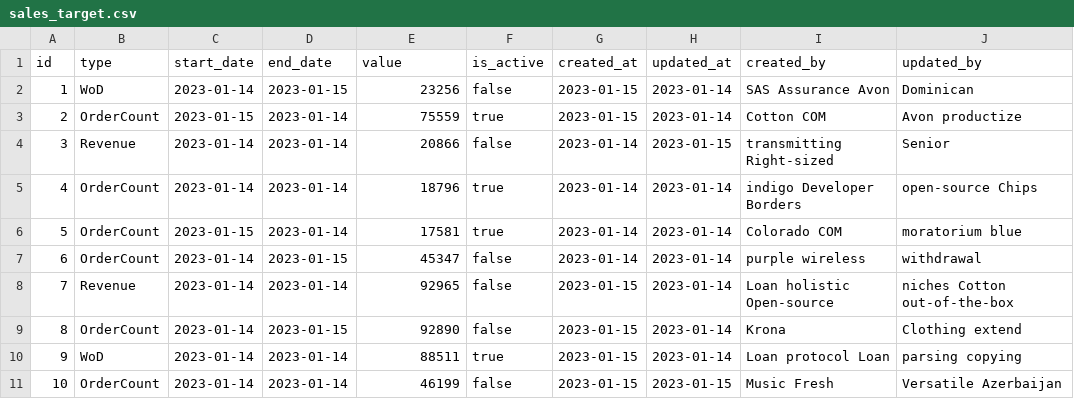
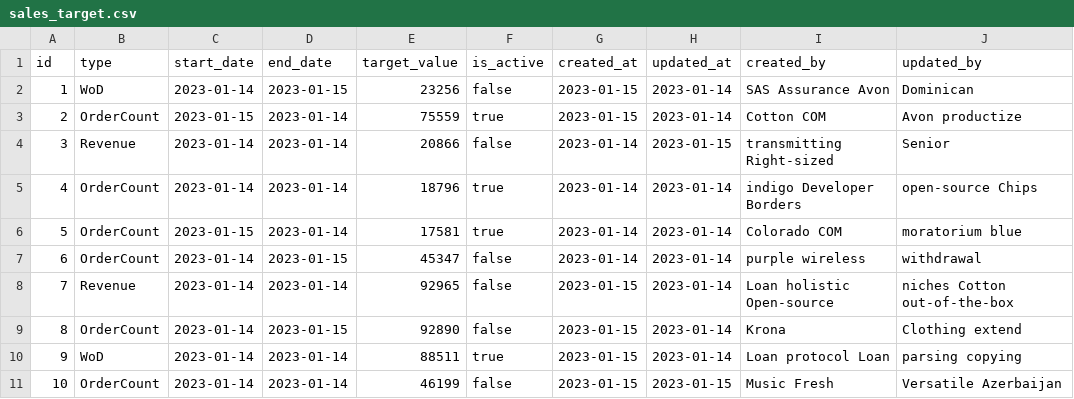
Before and after one commit to arpanm/SalesForce, a CSV file: src/main/resources/config/liquibase/fake-data/sales_target.csv, drawn as a sheet.

```diff
--- a/src/main/resources/config/liquibase/fake-data/sales_target.csv
+++ b/src/main/resources/config/liquibase/fake-data/sales_target.csv
@@ -1,2 +1,2 @@
-id;type;start_date;end_date;value;is_active;created_at;updated_at;created_by;updated_by
+id;type;start_date;end_date;target_value;is_active;created_at;updated_at;created_by;updated_by
 1;WoD;2023-01-14;2023-01-15;23256;false;2023-01-15;2023-01-14;SAS Assurance Avon;Dominican
```
Also changed, not shown: src/main/resources/config/liquibase/fake-data/incentive.csv, src/main/resources/config/liquibase/fake-data/incentive_scheme.csv, 41 other files.
